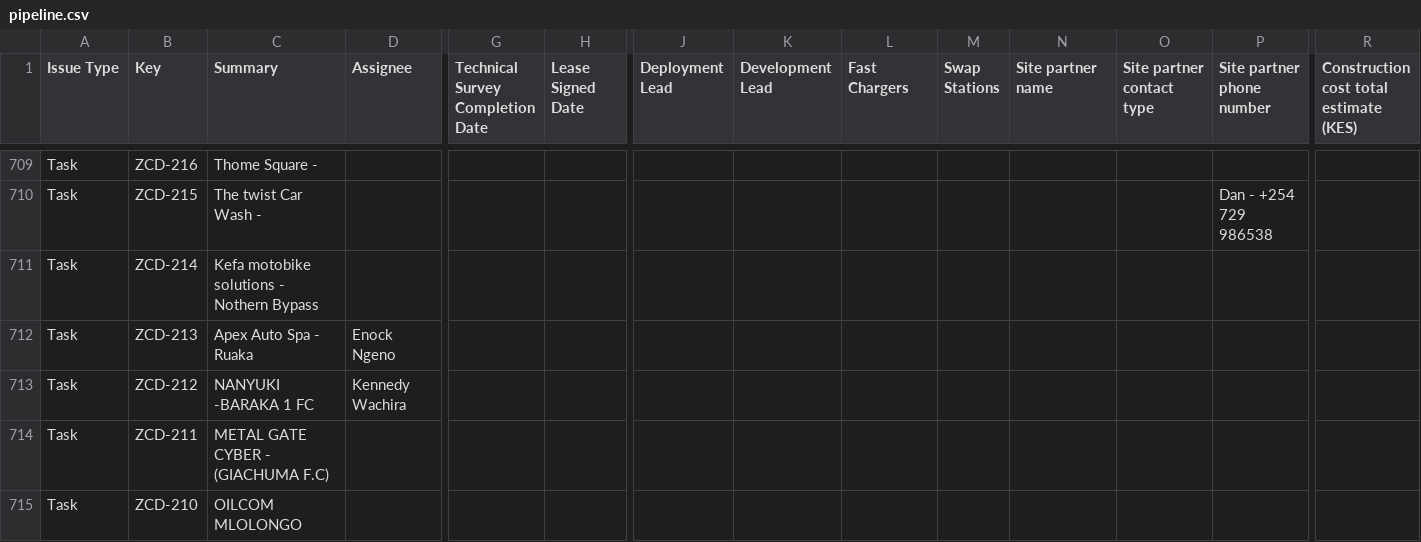
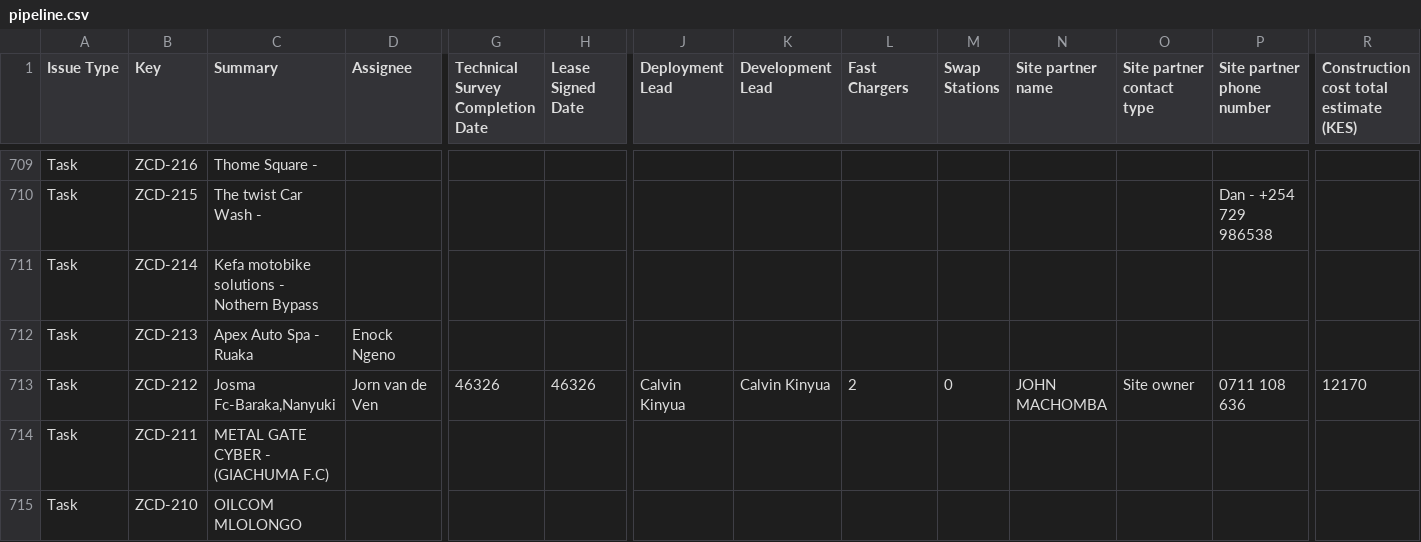
Before and after one commit to keithkinuthiakamauzeno/Network-Overview-Dashboard, a CSV file: data/pipeline.csv, drawn as a sheet; only a part is shown, gaps mark what is left out; the diff covers the shown part only; the diff names each change by its address in the sheet, - before the commit and + after, or states it on an @@ line.

```diff
--- a/data/pipeline.csv
+++ b/data/pipeline.csv
-C713 (Summary): NANYUKI -BARAKA 1 FC
+C713 (Summary): Josma Fc-Baraka,Nanyuki
-D713 (Assignee): Kennedy Wachira
+D713 (Assignee): Jorn van de Ven
-G713 (Technical Survey Completion Date): (empty)
+G713 (Technical Survey Completion Date): 46326
-H713 (Lease Signed Date): (empty)
+H713 (Lease Signed Date): 46326
-J713 (Deployment Lead): (empty)
+J713 (Deployment Lead): Calvin Kinyua
-K713 (Development Lead): (empty)
+K713 (Development Lead): Calvin Kinyua
-L713 (Fast Chargers): (empty)
+L713 (Fast Chargers): 2
-M713 (Swap Stations): (empty)
+M713 (Swap Stations): 0
-N713 (Site partner name): (empty)
+N713 (Site partner name): JOHN MACHOMBA
-O713 (Site partner contact type): (empty)
+O713 (Site partner contact type): Site owner
-P713 (Site partner phone number): (empty)
+P713 (Site partner phone number): 0711 108 636
-R713: (empty)
+R713: 12170
```
Also changed, not shown: 5 edited cells elsewhere in this file.
